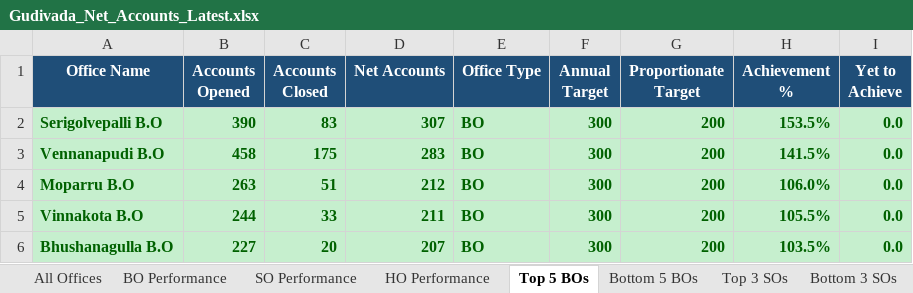
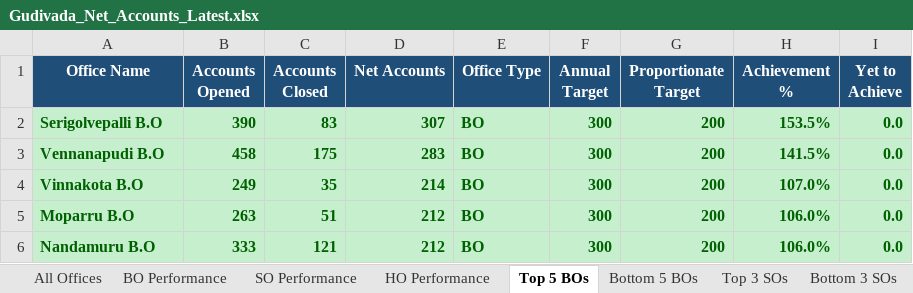
Before and after one commit to vijaybhukya205-png/GudivadaSubDivision, an Excel workbook: Gudivada_Net_Accounts_Latest.xlsx, sheet Top 5 BOs, drawn as a sheet; values as stored, in another font and other column widths than the file's, no borders; removed rows and columns are numbered as before the commit, all else as after; the diff names each change by its address in the sheet, - before the commit and + after, or states it on an @@ line.

```diff
--- a/Gudivada_Net_Accounts_Latest.xlsx (sheet Top 5 BOs)
+++ b/Gudivada_Net_Accounts_Latest.xlsx (sheet Top 5 BOs)
+row 4: Vinnakota B.O | 249 | 35 | 214 | BO | 300 | 200 | 107.0% | 0.0
-row 5: Vinnakota B.O | 244 | 33 | 211 | BO | 300 | 200 | 105.5% | 0.0
-row 6: Bhushanagulla B.O | 227 | 20 | 207 | BO | 300 | 200 | 103.5% | 0.0
+row 6: Nandamuru B.O | 333 | 121 | 212 | BO | 300 | 200 | 106.0% | 0.0
```
Also changed, not shown: sheet All Offices, sheet BO Performance, sheet Bottom 5 BOs, sheet SO Performance, sheet Top 3 SOs, sheet Summary, 2 more sheets, 5 other files.
